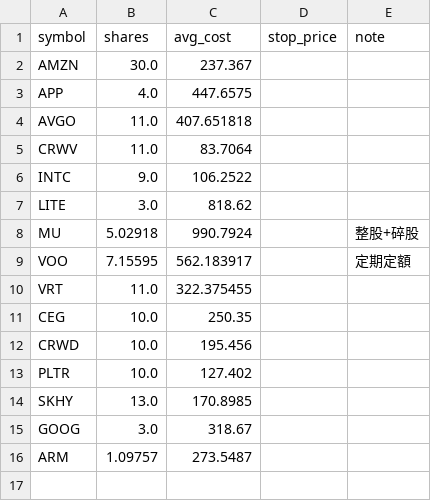
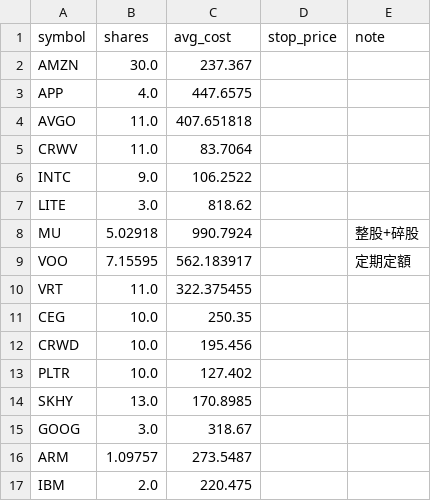
Before and after one commit to ymt1001816-cyber/my-stock-app, a CSV file: holdings.csv, drawn as a sheet.

Commit message:
更新持股 holdings.csv

```diff
--- a/holdings.csv
+++ b/holdings.csv
@@ -16 +16,2 @@ GOOG,3.0,318.67,,
 ARM,1.09757,273.5487,,
+IBM,2.0,220.475,,
```
